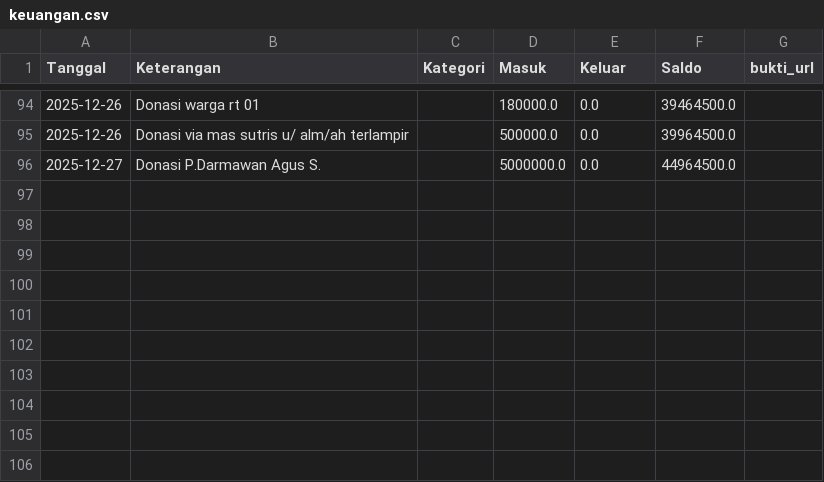
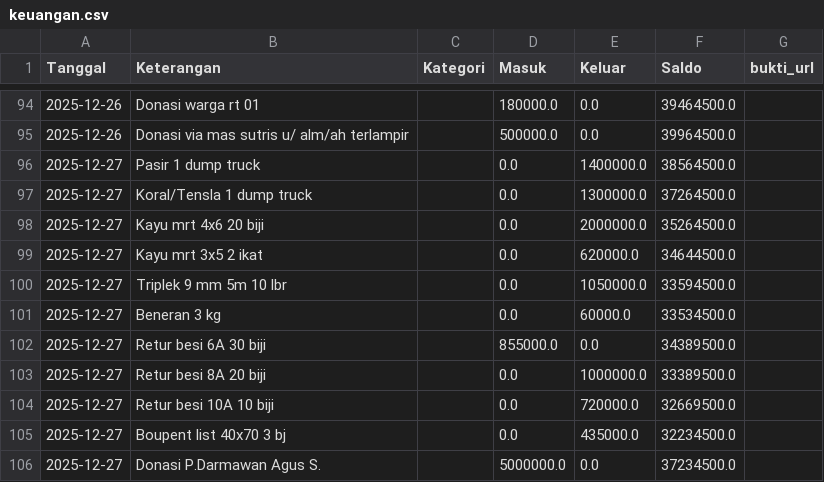
Before and after one commit to mushollaattaqwaklotok/sistem-keuangan-attaqwa, a CSV file: data/keuangan.csv, drawn as a sheet; only a part is shown, gaps mark what is left out.

Commit message:
Update keuangan.csv

```diff
--- a/data/keuangan.csv
+++ b/data/keuangan.csv
@@ -95,2 +95,12 @@ Tanggal,Keterangan,Kategori,Masuk,Keluar,Saldo,bukti_url
 2025-12-26,Donasi via mas sutris u/ alm/ah terlampir,,500000.0,0.0,39964500.0,
-2025-12-27,Donasi P.Darmawan Agus S.,,5000000.0,0.0,44964500.0,
+2025-12-27,Pasir 1 dump truck,,0.0,1400000.0,38564500.0,
+2025-12-27,Koral/Tensla 1 dump truck,,0.0,1300000.0,37264500.0,
+2025-12-27,Kayu mrt 4x6 20 biji,,0.0,2000000.0,35264500.0,
+2025-12-27,Kayu mrt 3x5 2 ikat,,0.0,620000.0,34644500.0,
+2025-12-27,Triplek 9 mm 5m 10 lbr,,0.0,1050000.0,33594500.0,
+2025-12-27,Beneran 3 kg,,0.0,60000.0,33534500.0,
+2025-12-27,Retur besi 6A 30 biji,,855000.0,0.0,34389500.0,
+2025-12-27,Retur besi 8A 20 biji,,0.0,1000000.0,33389500.0,
+2025-12-27,Retur besi 10A 10 biji,,0.0,720000.0,32669500.0,
+2025-12-27,Boupent list 40x70 3 bj,,0.0,435000.0,32234500.0,
+2025-12-27,Donasi P.Darmawan Agus S.,,5000000.0,0.0,37234500.0,
```
